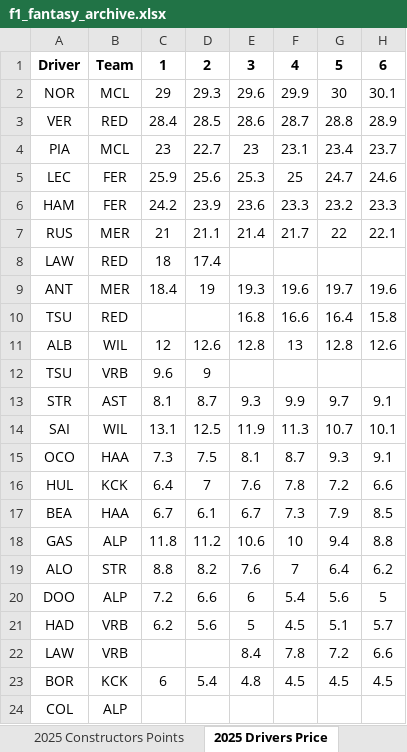
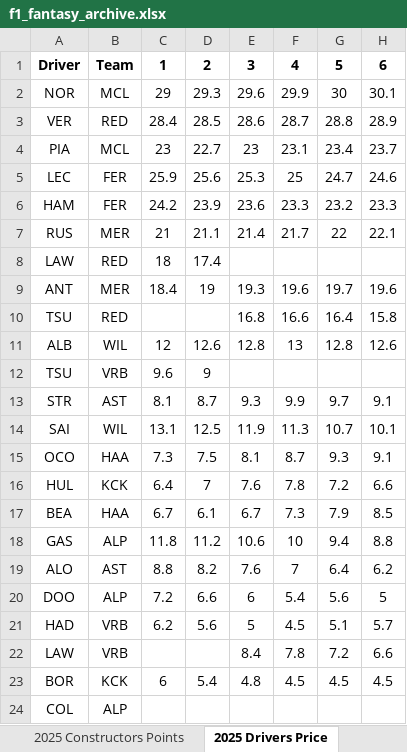
Before and after one commit to alexshepherd99/f1_fantasy, an Excel workbook: data/f1_fantasy_archive.xlsx, sheet 2025 Drivers Price, drawn as a sheet; only a part is shown; values as stored, in another font and other column widths than the file's, no borders; the diff names each change by its address in the sheet, - before the commit and + after, or states it on an @@ line.

Commit message:
Update f1_fantasy_archive.xlsx

```diff
--- a/data/f1_fantasy_archive.xlsx (sheet 2025 Drivers Price)
+++ b/data/f1_fantasy_archive.xlsx (sheet 2025 Drivers Price)
-B19: STR
+B19: AST
```
